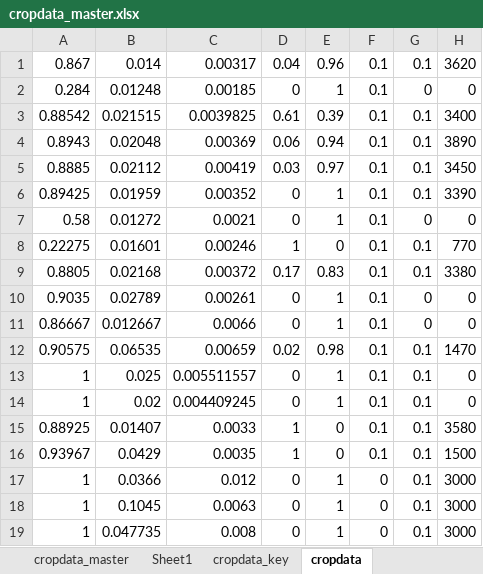
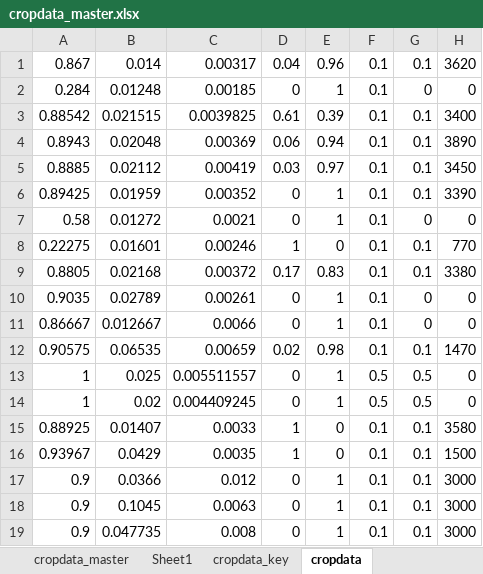
Before and after one commit to malgren/CSNAPNI, an Excel workbook: RawData/cropdata_master.xlsx, sheet cropdata, drawn as a sheet; only a part is shown; values as stored, in another font and other column widths than the file's, no cell formats; the diff names each change by its address in the sheet, - before the commit and + after, or states it on an @@ line.

```diff
--- a/RawData/cropdata_master.xlsx (sheet cropdata)
+++ b/RawData/cropdata_master.xlsx (sheet cropdata)
-F13:F14: 0.1
+F13:F14: 0.5
-G13:G14: 0.1
+G13:G14: 0.5
-A17:A19: 1
+A17:A19: 0.9
-F17:F19: 0
+F17:F19: 0.1
```
Also changed, not shown: sheet cropdata_master, cell formats, RawData/Pfeedsupplementprod.xlsx, 43 other files.
